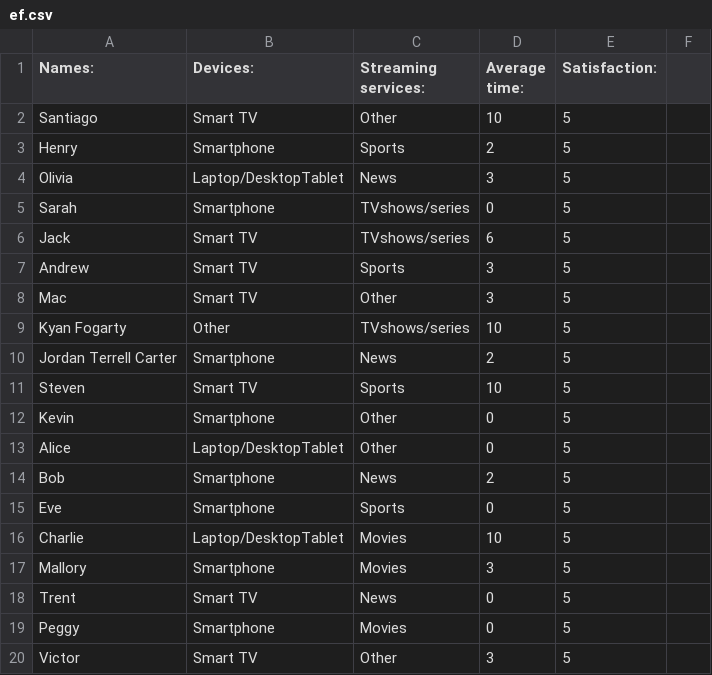
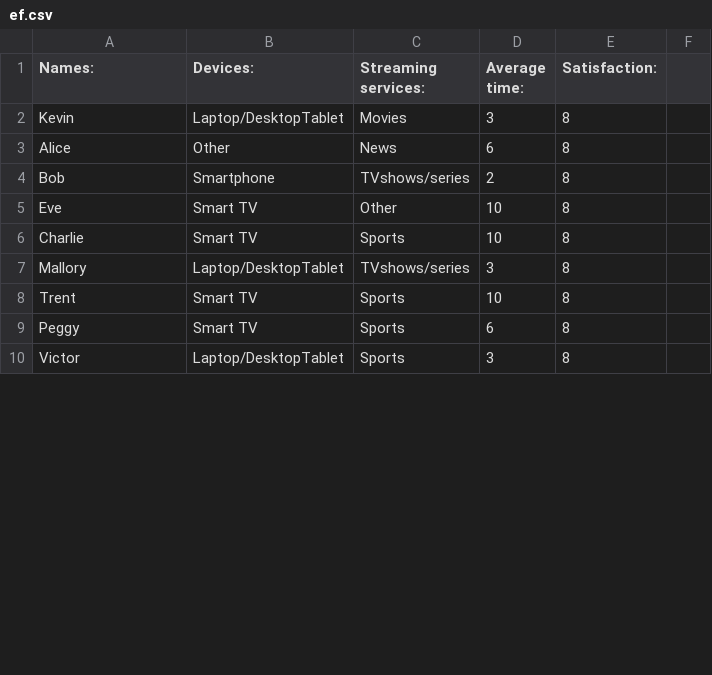
Before and after one commit to Penn-Computer-Science/project-3-data-analysis-efoster930-sketch, a CSV file: ef.csv, drawn as a sheet; only a part is shown; the diff covers the shown part only.

Commit message:
Update ef.csv

```diff
--- a/ef.csv
+++ b/ef.csv
@@ -1,20 +1,10 @@
 Names: ,Devices: ,Streaming services: ,Average time: ,Satisfaction:
-Santiago,Smart TV,Other,10,5
-Henry,Smartphone,Sports,2,5
-Olivia,Laptop/DesktopTablet,News,3,5
-Sarah,Smartphone,TVshows/series,0,5
-Jack,Smart TV,TVshows/series,6,5
-Andrew,Smart TV,Sports,3,5
-Mac,Smart TV,Other,3,5
-Kyan Fogarty,Other,TVshows/series,10,5
-Jordan Terrell Carter,Smartphone,News,2,5
-Steven,Smart TV,Sports,10,5
-Kevin,Smartphone,Other,0,5
-Alice,Laptop/DesktopTablet,Other,0,5
-Bob,Smartphone,News,2,5
-Eve,Smartphone,Sports,0,5
-Charlie,Laptop/DesktopTablet,Movies,10,5
-Mallory,Smartphone,Movies,3,5
-Trent,Smart TV,News,0,5
-Peggy,Smartphone,Movies,0,5
-Victor,Smart TV,Other,3,5
+Kevin,Laptop/DesktopTablet,Movies,3,8
+Alice,Other,News,6,8
+Bob,Smartphone,TVshows/series,2,8
+Eve,Smart TV,Other,10,8
+Charlie,Smart TV,Sports,10,8
+Mallory,Laptop/DesktopTablet,TVshows/series,3,8
+Trent,Smart TV,Sports,10,8
+Peggy,Smart TV,Sports,6,8
+Victor,Laptop/DesktopTablet,Sports,3,8
```
Also changed, not shown: 13 added rows and 23 edited cells elsewhere in this file.
